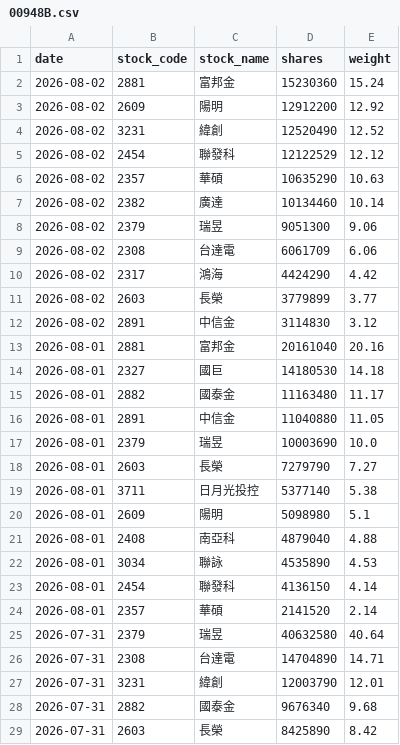
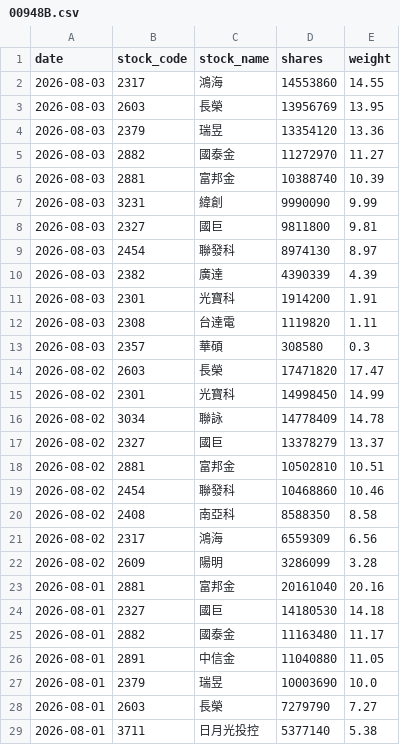
Before and after one commit to yrjjan-allen/active-etf-dashboard, a CSV file: data/00948B.csv, drawn as a sheet; only a part is shown; the shorter side is filled out with more unchanged rows.

```diff
--- a/data/00948B.csv
+++ b/data/00948B.csv
@@ -1,13 +1,23 @@
 date,stock_code,stock_name,shares,weight
-2026-08-02,2881,富邦金,15230360,15.24
-2026-08-02,2609,陽明,12912200,12.92
-2026-08-02,3231,緯創,12520490,12.52
-2026-08-02,2454,聯發科,12122529,12.12
-2026-08-02,2357,華碩,10635290,10.63
-2026-08-02,2382,廣達,10134460,10.14
-2026-08-02,2379,瑞昱,9051300,9.06
-2026-08-02,2308,台達電,6061709,6.06
-2026-08-02,2317,鴻海,4424290,4.42
-2026-08-02,2603,長榮,3779899,3.77
-2026-08-02,2891,中信金,3114830,3.12
+2026-08-03,2317,鴻海,14553860,14.55
+2026-08-03,2603,長榮,13956769,13.95
+2026-08-03,2379,瑞昱,13354120,13.36
+2026-08-03,2882,國泰金,11272970,11.27
+2026-08-03,2881,富邦金,10388740,10.39
+2026-08-03,3231,緯創,9990090,9.99
+2026-08-03,2327,國巨,9811800,9.81
+2026-08-03,2454,聯發科,8974130,8.97
+2026-08-03,2382,廣達,4390339,4.39
+2026-08-03,2301,光寶科,1914200,1.91
+2026-08-03,2308,台達電,1119820,1.11
+2026-08-03,2357,華碩,308580,0.3
+2026-08-02,2603,長榮,17471820,17.47
+2026-08-02,2301,光寶科,14998450,14.99
+2026-08-02,3034,聯詠,14778409,14.78
+2026-08-02,2327,國巨,13378279,13.37
+2026-08-02,2881,富邦金,10502810,10.51
+2026-08-02,2454,聯發科,10468860,10.46
+2026-08-02,2408,南亞科,8588350,8.58
+2026-08-02,2317,鴻海,6559309,6.56
+2026-08-02,2609,陽明,3286099,3.28
 2026-08-01,2881,富邦金,20161040,20.16
```
Also changed, not shown: data/00981A.csv, data/00983A.csv, 6 other files.
